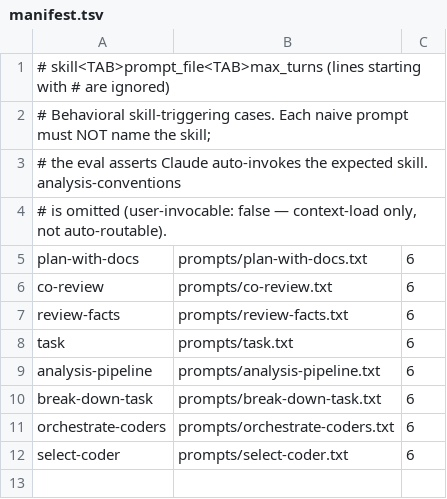
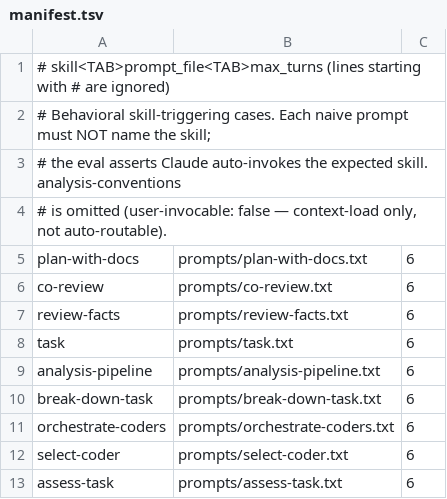
Before and after one commit to bestdan/workflow-skills, a TSV file: evals/manifest.tsv, drawn as a sheet; the diff names each change by its address in the sheet, - before the commit and + after, or states it on an @@ line.

Commit message:
feat(assess-task): extract task profiling into a standalone /assess-task skill
Task profiling was welded into select-coder, but the same read on what a
task demands is useful to break-down-task (sizing) and promote-tasks
(confidence) too. Keeping one rubric embedded in a routing skill meant the
other consumers would either re-derive it or drift.

Extract it into a dedicated skill that owns a stable, enum-only task_profile
contract, so the profile is a single source of truth the three consumers can
switch on rather than three divergent rubrics. select-coder now consumes the
profile (routing table keyed by the emitted label); break-down-task and
promote-tasks reference it as an advisory signal only (no v1 behavior change).

PRE-352.

```diff
--- a/evals/manifest.tsv
+++ b/evals/manifest.tsv
+row 13: assess-task | prompts/assess-task.txt | 6
```
Also changed, not shown: 8 other files.
